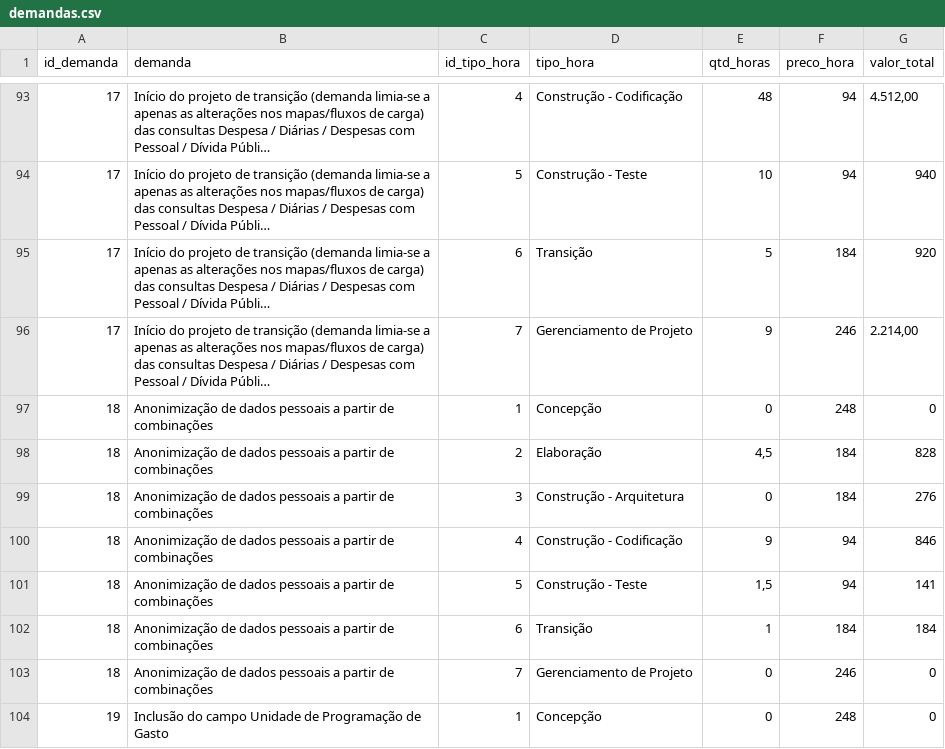
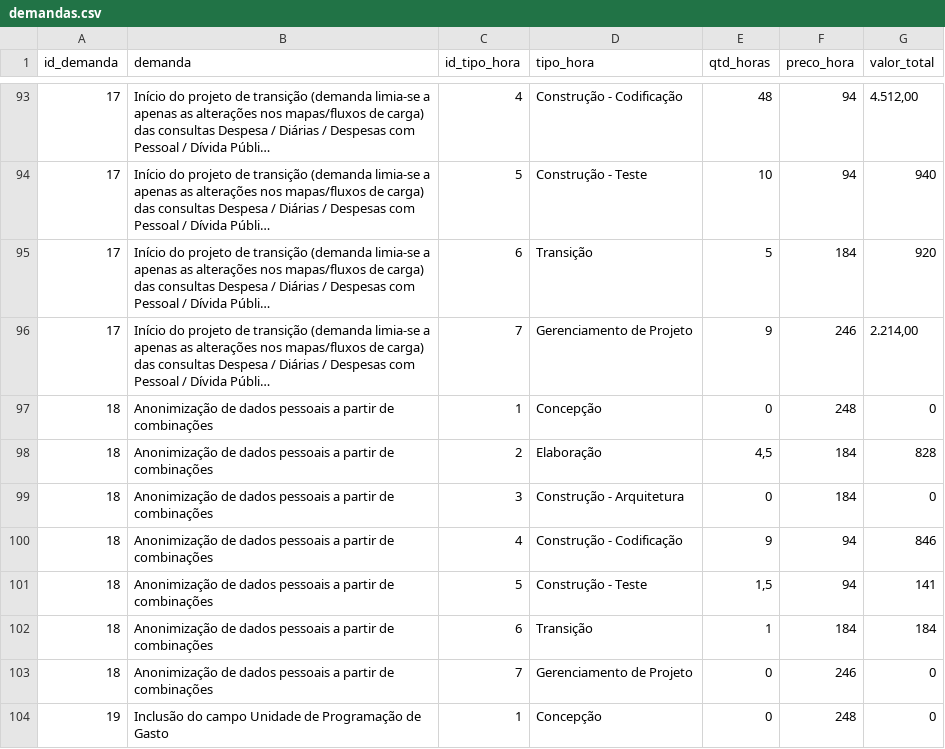
Before and after one commit to transparencia-mg/gestao-contratos, a CSV file: data/demandas.csv, drawn as a sheet; only a part is shown, gaps mark what is left out; long unchanged cells end in …; the diff names each change by its address in the sheet, - before the commit and + after, or states it on an @@ line.

Commit message:
Ajusta valores

```diff
--- a/data/demandas.csv
+++ b/data/demandas.csv
-G99 (valor_total): 276
+G99 (valor_total): 0
```
